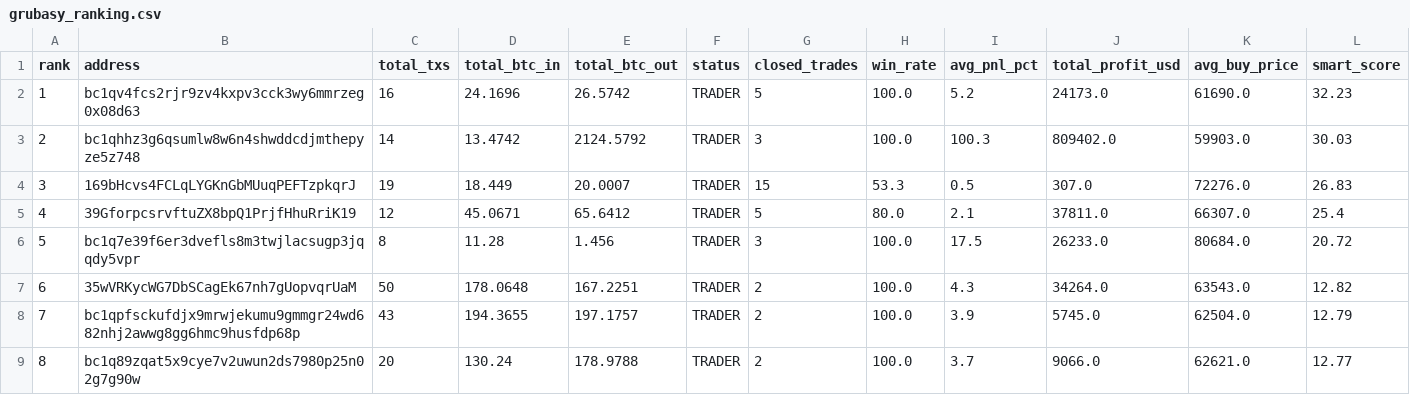
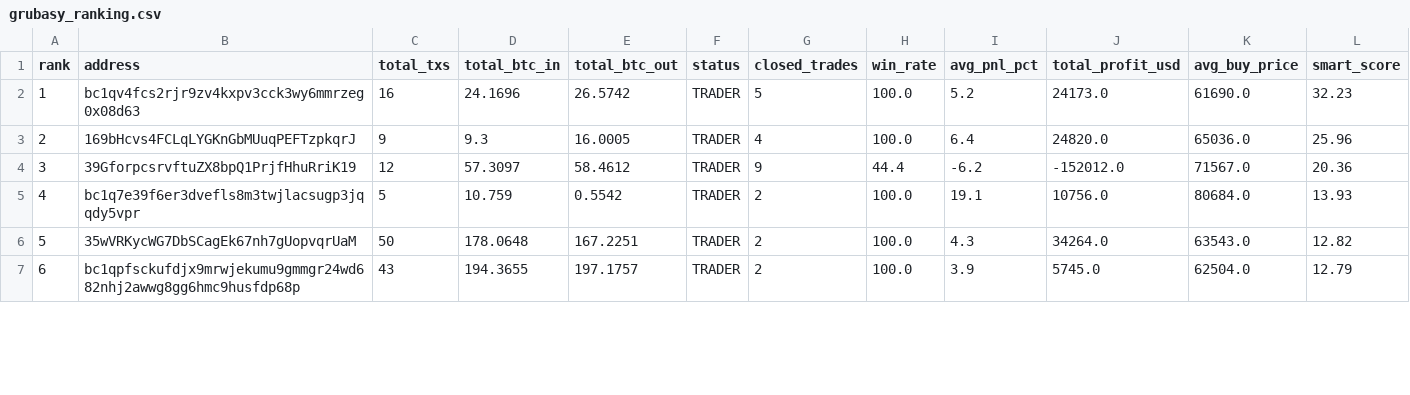
Before and after one commit to nierozgarniety/grubasy-tracker, a CSV file: grubasy_ranking.csv, drawn as a sheet; only a part is shown; removed rows and columns are numbered as before the commit, all else as after; rows hold the shown columns only; the diff covers the shown part only; the diff names each change by its address in the sheet, - before the commit and + after, or states it on an @@ line.

Commit message:
Update 2026-06-17 18:22 UTC

```diff
--- a/grubasy_ranking.csv
+++ b/grubasy_ranking.csv
-row 3: 2 | bc1qhhz3g6qsumlw8w6n4shwddcdjmthepyze5z748 | 14 | 13.4742 | 2124.5792 | TRADER | 3 | 100.0 | 100.3 | 809402.0 | 59903.0 | 30.03
@@ column A (rank) renumbered between rows 3 and 15 @@
-C3 (total_txs): 19
+C3 (total_txs): 9
-D3 (total_btc_in): 18.449
+D3 (total_btc_in): 9.3
-E3 (total_btc_out): 20.0007
+E3 (total_btc_out): 16.0005
-G3 (closed_trades): 15
+G3 (closed_trades): 4
-H3 (win_rate): 53.3
+H3 (win_rate): 100.0
-I3 (avg_pnl_pct): 0.5
+I3 (avg_pnl_pct): 6.4
-J3 (total_profit_usd): 307.0
+J3 (total_profit_usd): 24820.0
-K3 (avg_buy_price): 72276.0
+K3 (avg_buy_price): 65036.0
-L3 (smart_score): 26.83
+L3 (smart_score): 25.96
-D4 (total_btc_in): 45.0671
+D4 (total_btc_in): 57.3097
-E4 (total_btc_out): 65.6412
+E4 (total_btc_out): 58.4612
-G4 (closed_trades): 5
+G4 (closed_trades): 9
-H4 (win_rate): 80.0
+H4 (win_rate): 44.4
-I4 (avg_pnl_pct): 2.1
+I4 (avg_pnl_pct): -6.2
-J4 (total_profit_usd): 37811.0
+J4 (total_profit_usd): -152012.0
-K4 (avg_buy_price): 66307.0
+K4 (avg_buy_price): 71567.0
-L4 (smart_score): 25.4
+L4 (smart_score): 20.36
-C5 (total_txs): 8
+C5 (total_txs): 5
-D5 (total_btc_in): 11.28
+D5 (total_btc_in): 10.759
-E5 (total_btc_out): 1.456
+E5 (total_btc_out): 0.5542
-G5 (closed_trades): 3
+G5 (closed_trades): 2
-I5 (avg_pnl_pct): 17.5
+I5 (avg_pnl_pct): 19.1
-J5 (total_profit_usd): 26233.0
+J5 (total_profit_usd): 10756.0
-L5 (smart_score): 20.72
+L5 (smart_score): 13.93
-row 9: 8 | bc1q89zqat5x9cye7v2uwun2ds7980p25n02g7g90w | 20 | 130.24 | 178.9788 | TRADER | 2 | 100.0 | 3.7 | 9066.0 | 62621.0 | 12.77
```
Also changed, not shown: 6 added rows, 3 removed rows and 24 edited cells elsewhere in this file.
